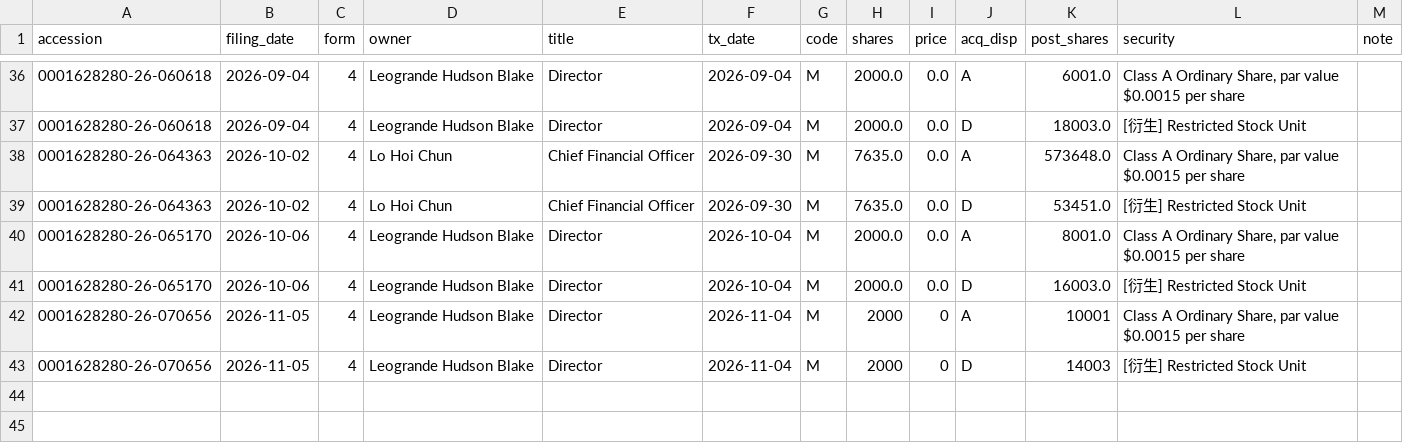
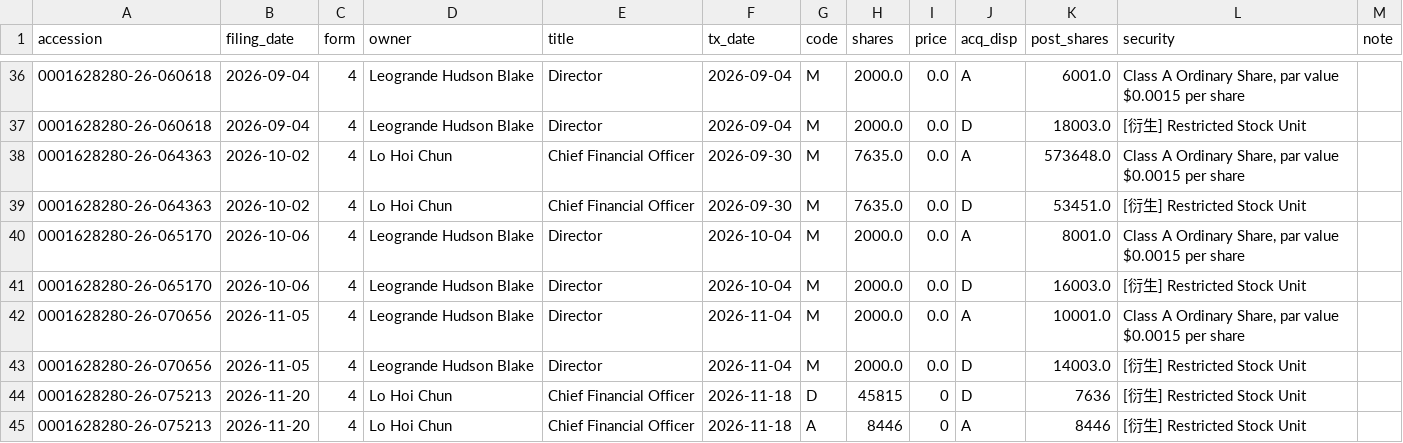
Before and after one commit to juanshuw/pre-flow-tracker, a CSV file: data/edgar_form4.csv, drawn as a sheet; only a part is shown, gaps mark what is left out.

```diff
--- a/data/edgar_form4.csv
+++ b/data/edgar_form4.csv
@@ -41,3 +41,5 @@ accession,filing_date,form,owner,title,tx_date,code,shares,price,acq_disp,post_s
 0001628280-26-065170,2026-10-06,4,Leogrande Hudson Blake,Director,2026-10-04,M,2000.0,0.0,D,16003.0,[衍生] Restricted Stock Unit,
-0001628280-26-070656,2026-11-05,4,Leogrande Hudson Blake,Director,2026-11-04,M,2000,0,A,10001,"Class A Ordinary Share, par value $0.0015 per share",
-0001628280-26-070656,2026-11-05,4,Leogrande Hudson Blake,Director,2026-11-04,M,2000,0,D,14003,[衍生] Restricted Stock Unit,
+0001628280-26-070656,2026-11-05,4,Leogrande Hudson Blake,Director,2026-11-04,M,2000.0,0.0,A,10001.0,"Class A Ordinary Share, par value $0.0015 per share",
+0001628280-26-070656,2026-11-05,4,Leogrande Hudson Blake,Director,2026-11-04,M,2000.0,0.0,D,14003.0,[衍生] Restricted Stock Unit,
+0001628280-26-075213,2026-11-20,4,Lo Hoi Chun,Chief Financial Officer,2026-11-18,D,45815,0,D,7636,[衍生] Restricted Stock Unit,
+0001628280-26-075213,2026-11-20,4,Lo Hoi Chun,Chief Financial Officer,2026-11-18,A,8446,0,A,8446,[衍生] Restricted Stock Unit,
```
Also changed, not shown: data/news.csv, data/run_status.csv, 30 other files.
